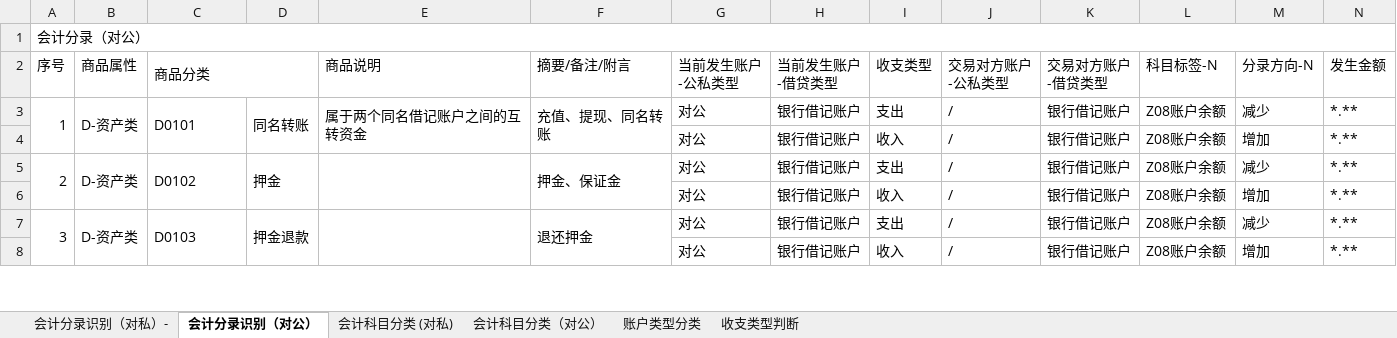
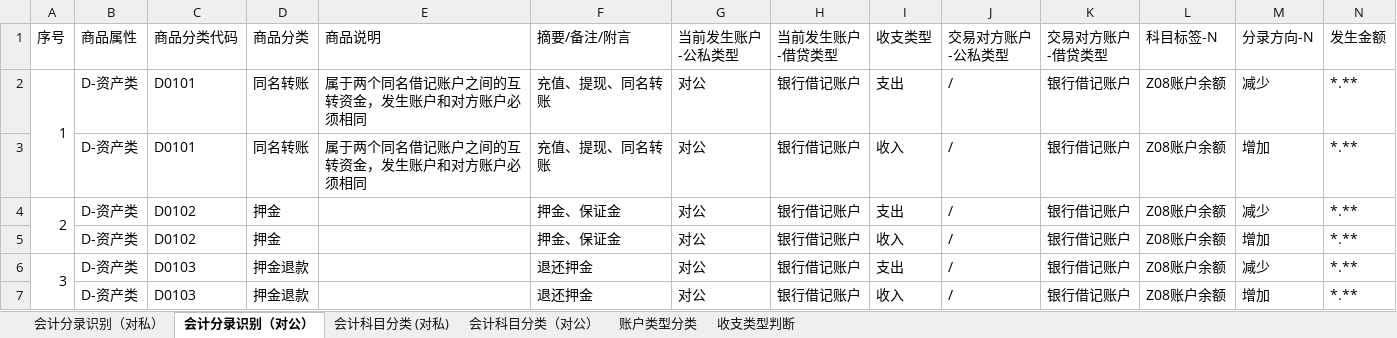
Before and after one commit to kanye1025/account_statement, an Excel workbook: config/20231206会计分录&科目标签.xlsx, sheet 会计分录识别（对公）, drawn as a sheet; only a part is shown; values as stored, in another font and other column widths than the file's, no cell formats; removed rows and columns are numbered as before the commit, all else as after; rows hold the shown columns only; the diff covers the shown part only; the diff names each change by its address in the sheet, - before the commit and + after, or states it on an @@ line.

```diff
--- a/config/20231206会计分录&科目标签.xlsx (sheet 会计分录识别（对公）)
+++ b/config/20231206会计分录&科目标签.xlsx (sheet 会计分录识别（对公）)
-sheet tab: 会计分录识别（对私）-
+sheet tab: 会计分录识别（对私）
-row 1: 会计分录（对公）
-C1: 商品分类
+C1: 商品分类代码
-C2:D2 merged
-D1: (empty)
+D1: 商品分类
-B3:B4 merged
-C3:C4 merged
-D3:D4 merged
-E2 (商品说明): 属于两个同名借记账户之间的互转资金
+E2 (商品说明): 属于两个同名借记账户之间的互转资金，发生账户和对方账户必须相同
-E3:E4 merged
-F3:F4 merged
-B3 (商品属性): (empty)
+B3 (商品属性): D-资产类
-C3 (商品分类代码): (empty)
+C3 (商品分类代码): D0101
-D3 (商品分类): (empty)
+D3 (商品分类): 同名转账
-E3 (商品说明): (empty)
+E3 (商品说明): 属于两个同名借记账户之间的互转资金，发生账户和对方账户必须相同
-F3 (摘要/备注/附言): (empty)
+F3 (摘要/备注/附言): 充值、提现、同名转账
-B5:B6 merged
-C5:C6 merged
-D5:D6 merged
-E5:E6 merged
-F5:F6 merged
-B5 (商品属性): (empty)
+B5 (商品属性): D-资产类
-C5 (商品分类代码): (empty)
+C5 (商品分类代码): D0102
-D5 (商品分类): (empty)
+D5 (商品分类): 押金
-F5 (摘要/备注/附言): (empty)
+F5 (摘要/备注/附言): 押金、保证金
-B7:B8 merged
-C7:C8 merged
-D7:D8 merged
-E7:E8 merged
-F7:F8 merged
-B7 (商品属性): (empty)
+B7 (商品属性): D-资产类
-C7 (商品分类代码): (empty)
+C7 (商品分类代码): D0103
-D7 (商品分类): (empty)
+D7 (商品分类): 押金退款
-F7 (摘要/备注/附言): (empty)
+F7 (摘要/备注/附言): 退还押金
```
Also changed, not shown: 174 edited cells and merged cells elsewhere in this sheet, sheet 会计分录识别（对私）, cell formats, 3 other files.
